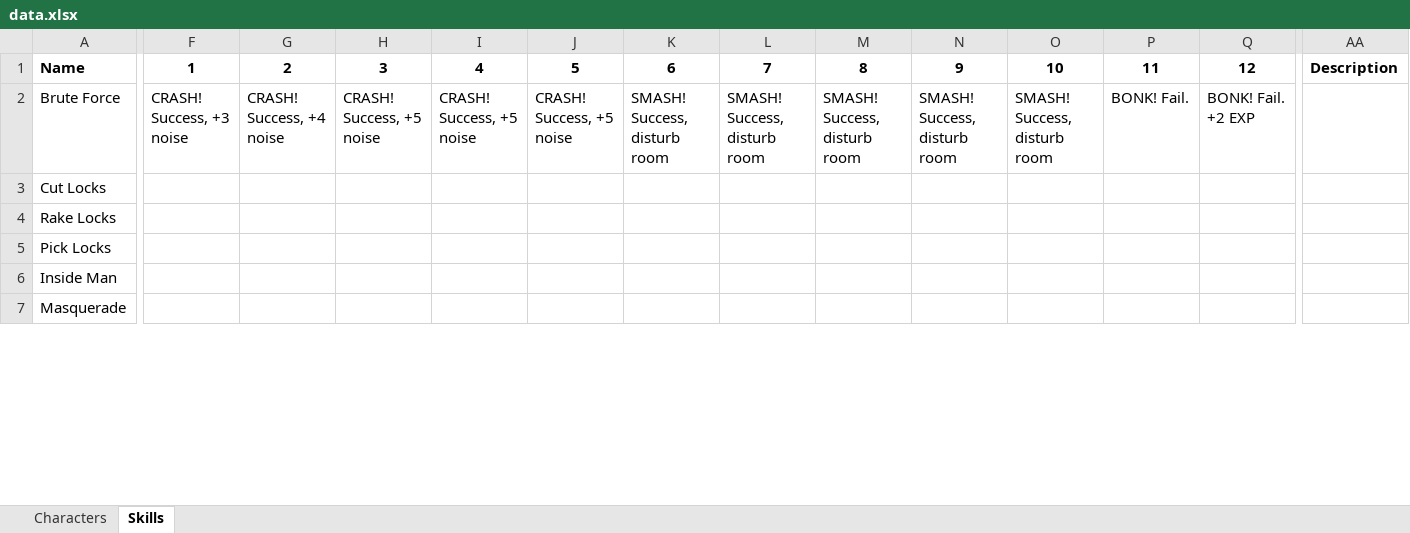
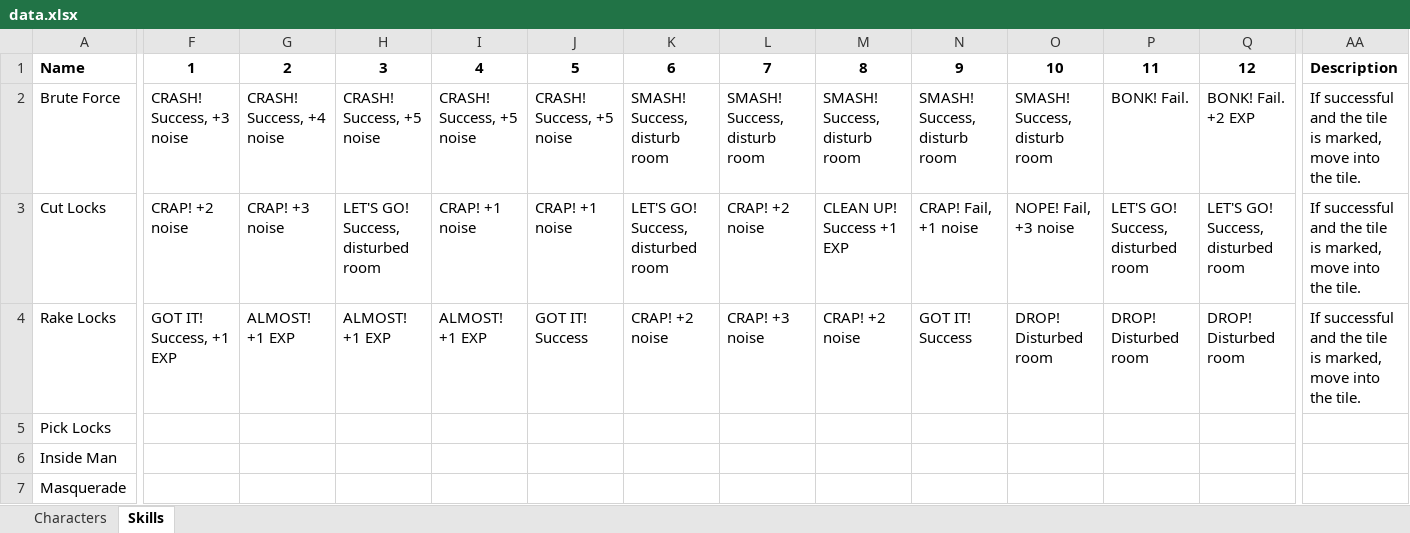
Before and after one commit to andymeneely/project-timber-wolf, an Excel workbook: data/data.xlsx, sheet Skills, drawn as a sheet; only a part is shown, gaps mark what is left out; values as stored, in another font and other column widths than the file's, no borders; the diff covers the shown part only; the diff names each change by its address in the sheet, - before the commit and + after, or states it on an @@ line.

```diff
--- a/data/data.xlsx (sheet Skills)
+++ b/data/data.xlsx (sheet Skills)
-AA2:AA4: (empty)
+AA2:AA4: If successful and the tile is marked, move into the tile.
-F3: (empty)
+F3: CRAP! +2 noise
-G3: (empty)
+G3: CRAP! +3 noise
-H3: (empty)
+H3: LET'S GO! Success, disturbed room
-I3: (empty)
+I3: CRAP! +1 noise
-J3: (empty)
+J3: CRAP! +1 noise
-K3: (empty)
+K3: LET'S GO! Success, disturbed room
-L3: (empty)
+L3: CRAP! +2 noise
-M3: (empty)
+M3: CLEAN UP! Success +1 EXP
-N3: (empty)
+N3: CRAP! Fail, +1 noise
-O3: (empty)
+O3: NOPE! Fail, +3 noise
-P3: (empty)
+P3: LET'S GO! Success, disturbed room
-Q3: (empty)
+Q3: LET'S GO! Success, disturbed room
-F4: (empty)
+F4: GOT IT! Success, +1 EXP
-G4: (empty)
+G4: ALMOST! +1 EXP
-H4: (empty)
+H4: ALMOST! +1 EXP
-I4: (empty)
+I4: ALMOST! +1 EXP
-J4: (empty)
+J4: GOT IT! Success
-K4: (empty)
+K4: CRAP! +2 noise
-L4: (empty)
+L4: CRAP! +3 noise
-M4: (empty)
+M4: CRAP! +2 noise
-N4: (empty)
+N4: GOT IT! Success
-O4: (empty)
+O4: DROP! Disturbed room
-P4: (empty)
+P4: DROP! Disturbed room
-Q4: (empty)
+Q4: DROP! Disturbed room
```
Also changed, not shown: 83 edited cells elsewhere in this sheet, 3 other files.
